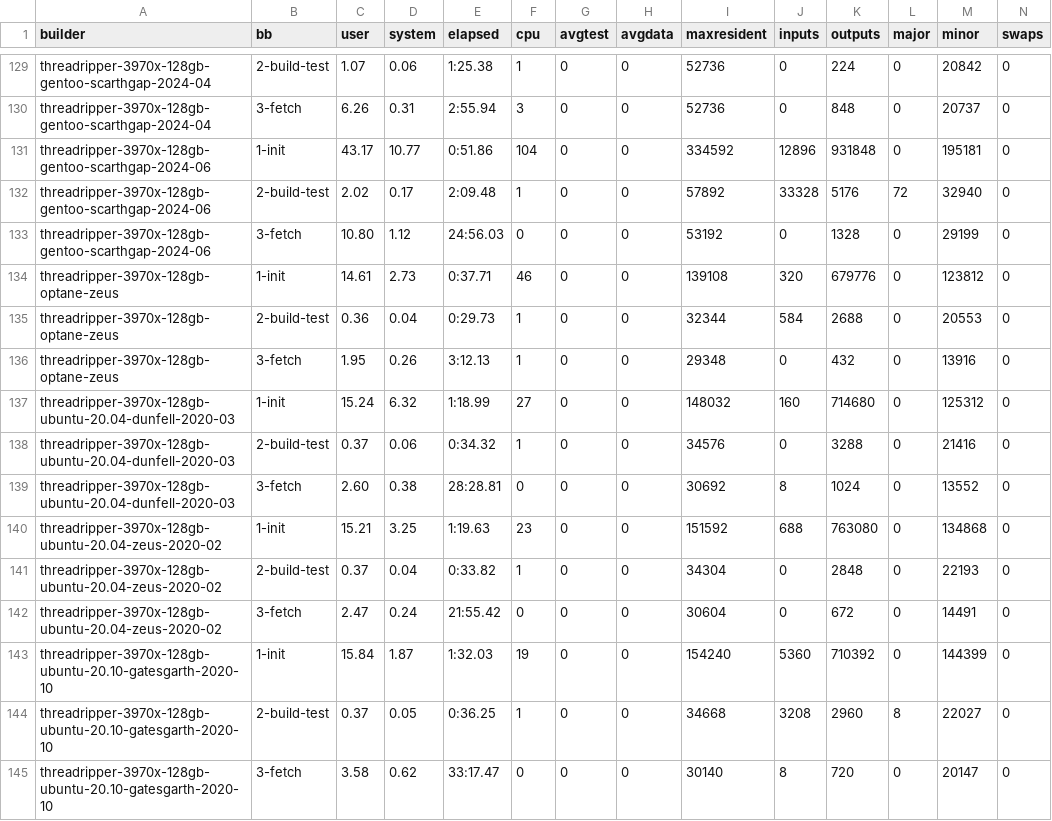
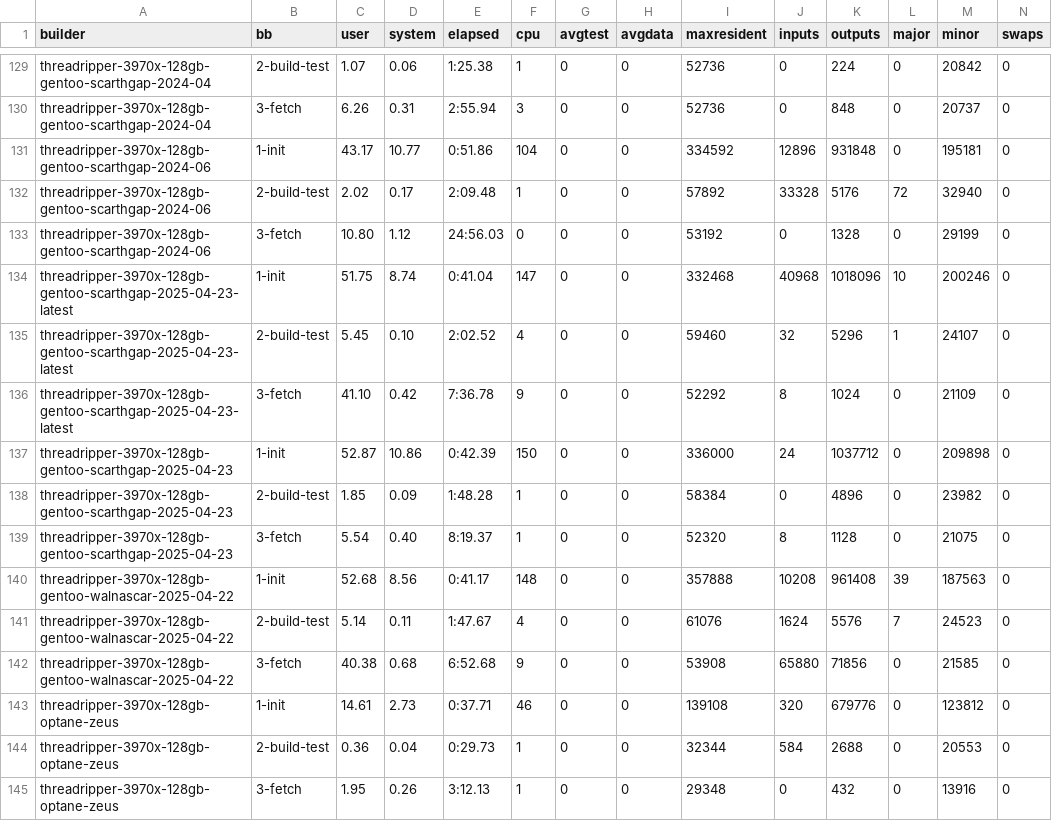
Before and after one commit to shr-project/test-oe-build-time, a CSV file: results.sheet02.time.init.csv, drawn as a sheet; only a part is shown, gaps mark what is left out; the shorter side is filled out with more unchanged rows.

```diff
--- a/results.sheet02.time.init.csv
+++ b/results.sheet02.time.init.csv
@@ -133,2 +133,11 @@ threadripper-3970x-128gb-gentoo-scarthgap-2024-06;2-build-test;2.02;0.17;2:09.48
 threadripper-3970x-128gb-gentoo-scarthgap-2024-06;3-fetch;10.80;1.12;24:56.03;0;0;0;53192;0;1328;0;29199;0
+threadripper-3970x-128gb-gentoo-scarthgap-2025-04-23-latest;1-init;51.75;8.74;0:41.04;147;0;0;332468;40968;1018096;10;200246;0
+threadripper-3970x-128gb-gentoo-scarthgap-2025-04-23-latest;2-build-test;5.45;0.10;2:02.52;4;0;0;59460;32;5296;1;24107;0
+threadripper-3970x-128gb-gentoo-scarthgap-2025-04-23-latest;3-fetch;41.10;0.42;7:36.78;9;0;0;52292;8;1024;0;21109;0
+threadripper-3970x-128gb-gentoo-scarthgap-2025-04-23;1-init;52.87;10.86;0:42.39;150;0;0;336000;24;1037712;0;209898;0
+threadripper-3970x-128gb-gentoo-scarthgap-2025-04-23;2-build-test;1.85;0.09;1:48.28;1;0;0;58384;0;4896;0;23982;0
+threadripper-3970x-128gb-gentoo-scarthgap-2025-04-23;3-fetch;5.54;0.40;8:19.37;1;0;0;52320;8;1128;0;21075;0
+threadripper-3970x-128gb-gentoo-walnascar-2025-04-22;1-init;52.68;8.56;0:41.17;148;0;0;357888;10208;961408;39;187563;0
+threadripper-3970x-128gb-gentoo-walnascar-2025-04-22;2-build-test;5.14;0.11;1:47.67;4;0;0;61076;1624;5576;7;24523;0
+threadripper-3970x-128gb-gentoo-walnascar-2025-04-22;3-fetch;40.38;0.68;6:52.68;9;0;0;53908;65880;71856;0;21585;0
 threadripper-3970x-128gb-optane-zeus;1-init;14.61;2.73;0:37.71;46;0;0;139108;320;679776;0;123812;0
```
Also changed, not shown: results.sheet01.builders.csv, results.sheet03.time.build.csv, 7 other files.
